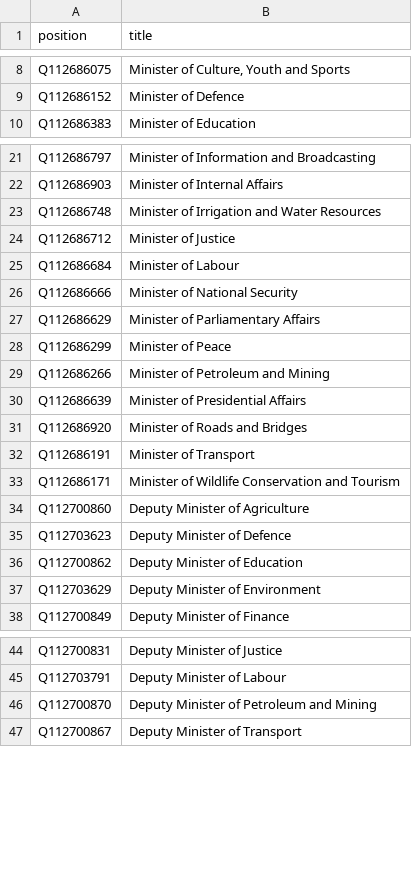
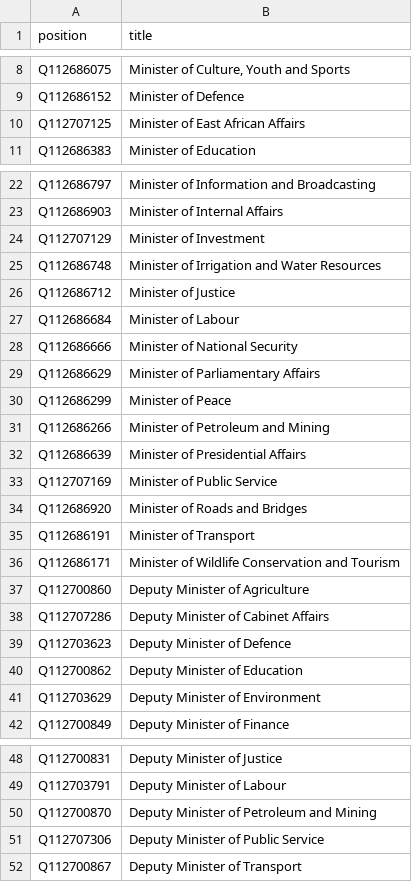
Before and after one commit to every-politician-scrapers/south-sudan, a CSV file: wikidata/wanted-positions.csv, drawn as a sheet; only a part is shown, gaps mark what is left out.

```diff
--- a/wikidata/wanted-positions.csv
+++ b/wikidata/wanted-positions.csv
@@ -9,2 +9,3 @@ Q112686075,"Minister of Culture, Youth and Sports"
 Q112686152,Minister of Defence
+Q112707125,Minister of East African Affairs
 Q112686383,Minister of Education
@@ -22,2 +23,3 @@ Q112686797,Minister of Information and Broadcasting
 Q112686903,Minister of Internal Affairs
+Q112707129,Minister of Investment
 Q112686748,Minister of Irrigation and Water Resources
@@ -30,2 +32,3 @@ Q112686266,Minister of Petroleum and Mining
 Q112686639,Minister of Presidential Affairs
+Q112707169,Minister of Public Service
 Q112686920,Minister of Roads and Bridges
@@ -34,2 +37,3 @@ Q112686171,Minister of Wildlife Conservation and Tourism
 Q112700860,Deputy Minister of Agriculture
+Q112707286,Deputy Minister of Cabinet Affairs
 Q112703623,Deputy Minister of Defence
@@ -46,2 +50,3 @@ Q112703791,Deputy Minister of Labour
 Q112700870,Deputy Minister of Petroleum and Mining
+Q112707306,Deputy Minister of Public Service
 Q112700867,Deputy Minister of Transport
```
Also changed, not shown: sources/cabinet/2020/diff.csv, 1 other file.
